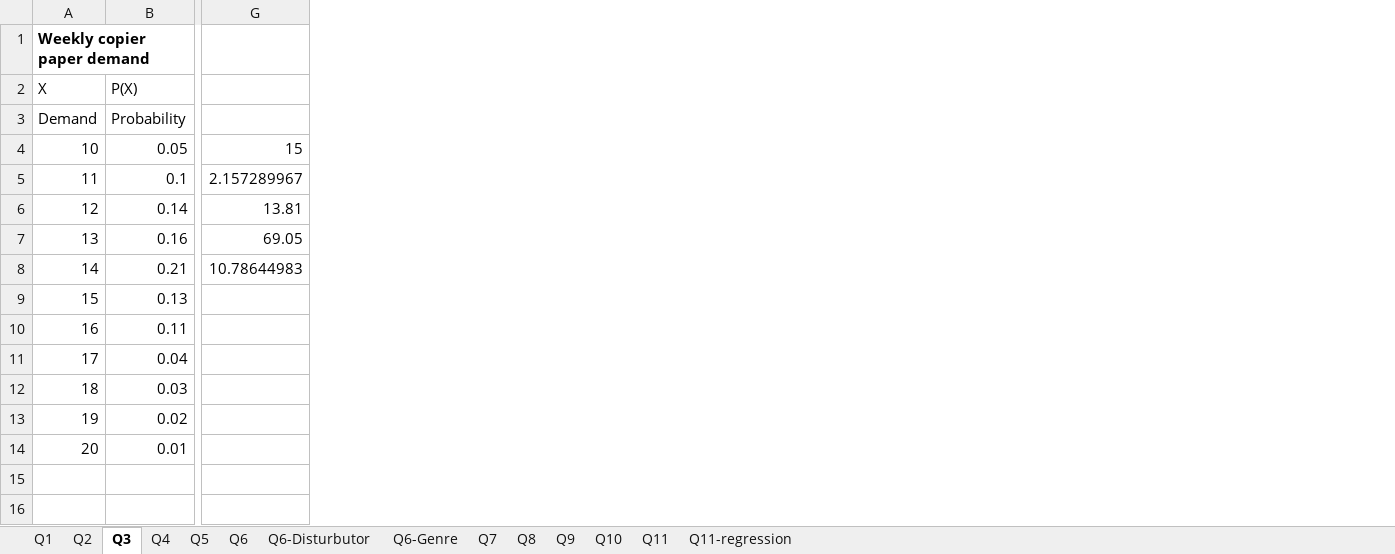
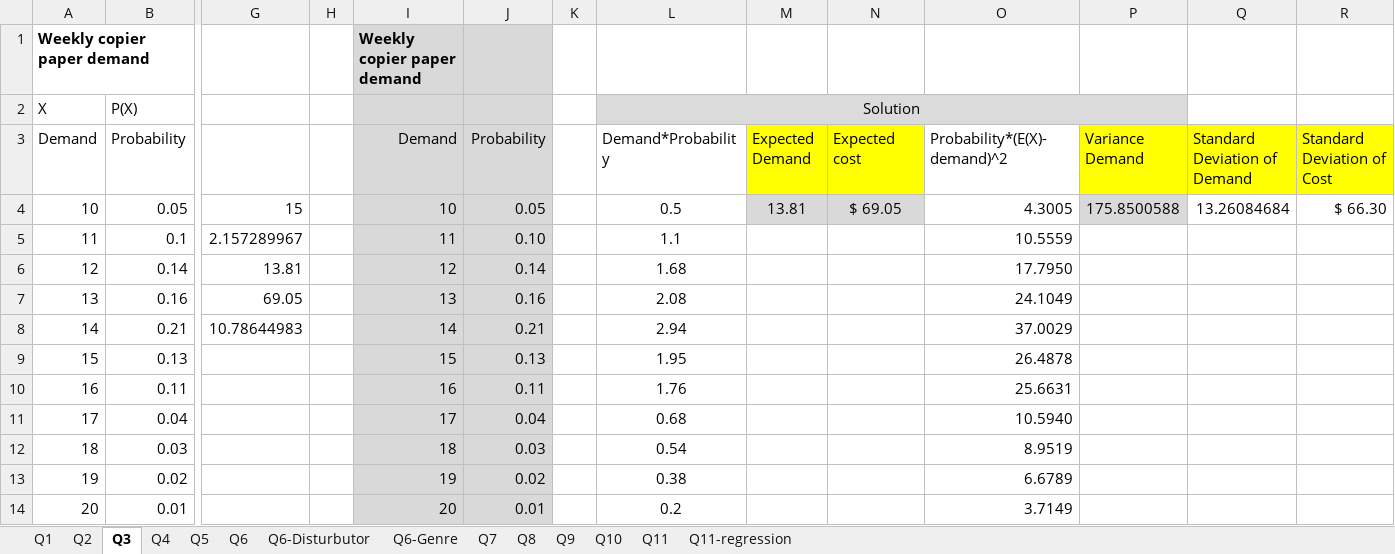
Before and after one commit to autoplug/IBS-class, an Excel workbook: Second Semester/MIB Decision-Making and Analytical Skills/Trial Exam iman/Alireza exam solution.xlsx, sheet Q3, drawn as a sheet; only a part is shown, gaps mark what is left out; values as stored, in another font and other column widths than the file's, no borders; the diff names each change by its address in the sheet, - before the commit and + after, or states it on an @@ line.

```diff
--- a/Second Semester/MIB Decision-Making and Analytical Skills/Trial Exam iman/Alireza exam solution.xlsx (sheet Q3)
+++ b/Second Semester/MIB Decision-Making and Analytical Skills/Trial Exam iman/Alireza exam solution.xlsx (sheet Q3)
+column H, empty
+column I (Demand), row 1: Weekly copier paper demand; rows 4-14: 10 | 11 | 12 | 13 | 14 | 15 | 16 | 17 | 18 | 19 | 20
+column J (Probability), rows 4-14: 0.05 | 0.10 | 0.14 | 0.16 | 0.21 | 0.13 | 0.11 | 0.04 | 0.03 | 0.02 | 0.01
+column K, empty
+column L (Demand*Probability), row 2: Solution; rows 4-14: 0.5 | 1.1 | 1.68 | 2.08 | 2.94 | 1.95 | 1.76 | 0.68 | 0.54 | 0.38 | 0.2
+column M (Expected Demand), row 4: 13.81
+column N (Expected cost), row 4: $ 69.05
+column O (Probability*(E(X)-demand)^2), rows 4-14: 4.3005 | 10.5559 | 17.7950 | 24.1049 | 37.0029 | 26.4878 | 25.6631 | 10.5940 | 8.9519 | 6.6789 | 3.7149
+column P (Variance Demand), row 4: 175.8500588
+column Q (Standard Deviation of Demand), row 4: 13.26084684
+column R (Standard Deviation of Cost), row 4: $ 66.30
```
Also changed, not shown: sheet Q8, 22 other files.
